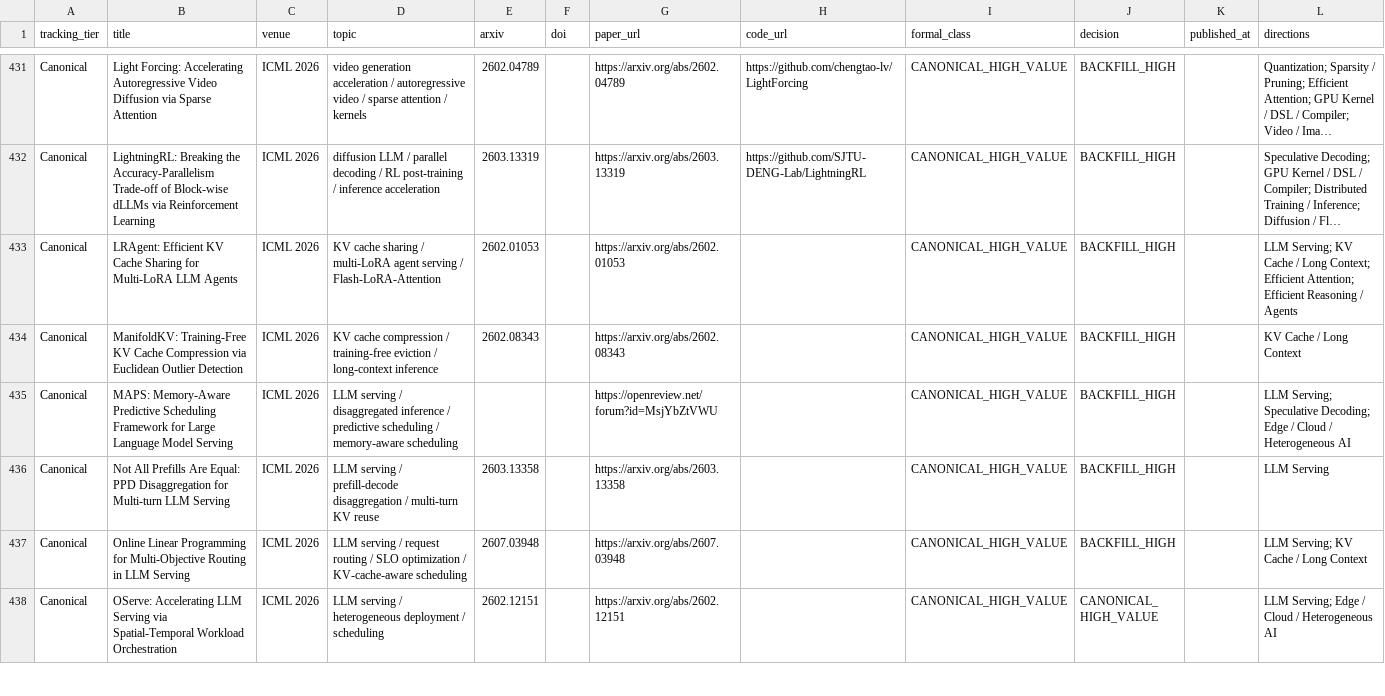
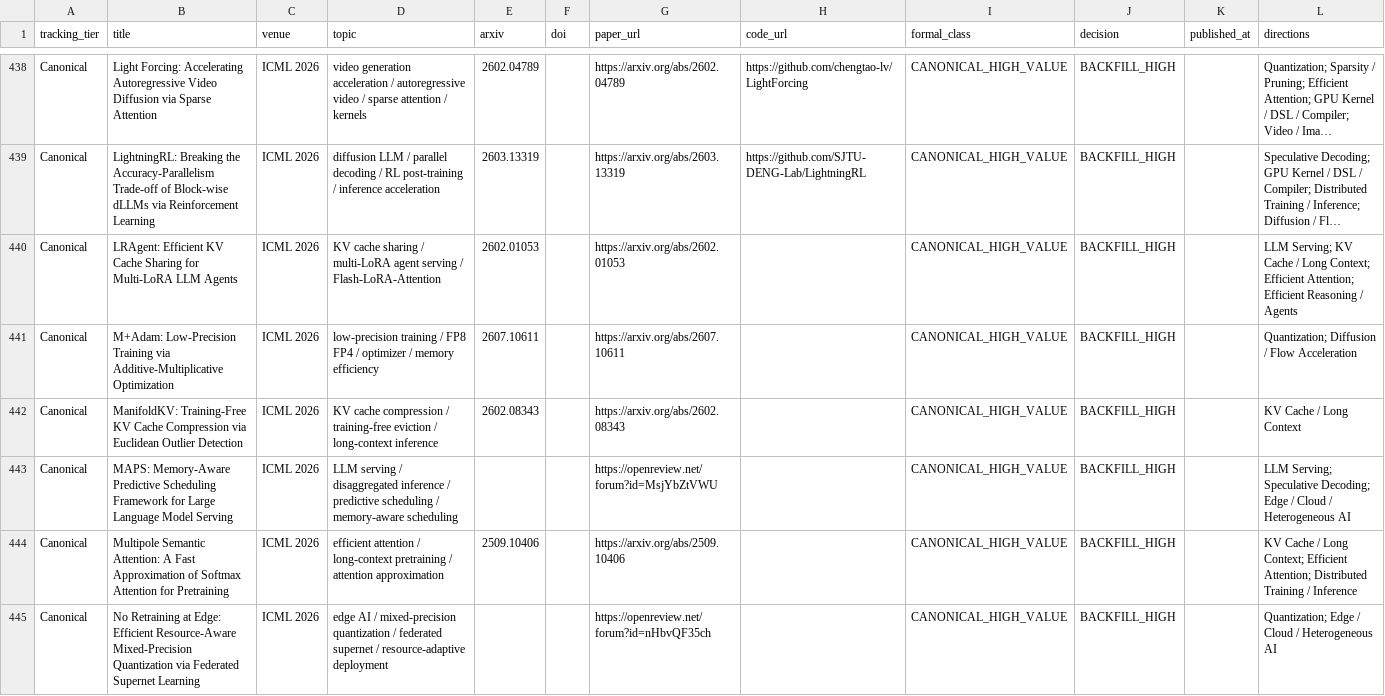
Before and after one commit to WangZhican/efficient-ml-landscape, a CSV file: data/papers.csv, drawn as a sheet; only a part is shown, gaps mark what is left out; the shorter side is filled out with more unchanged rows; long unchanged cells end in …; the diff covers the shown part only; the diff names each change by its address in the sheet, - before the commit and + after, or states it on an @@ line.

```diff
--- a/data/papers.csv
+++ b/data/papers.csv
+row 441: Canonical | M+Adam: Low-Precision Training via Additive-Multiplicative Optimization | ICML 2026 | low-precision training / FP8 FP4 / optimizer / memory efficiency | 2607.10611 |  | https://arxiv.org/abs/2607.10611 |  | CANONICAL_HIGH_VALUE | BACKFILL_HIGH |  | Quantization; Diffusion / Flow Acceleration
+row 444: Canonical | Multipole Semantic Attention: A Fast Approximation of Softmax Attention for Pretraining | ICML 2026 | efficient attention / long-context pretraining / attention approximation | 2509.10406 |  | https://arxiv.org/abs/2509.10406 |  | CANONICAL_HIGH_VALUE | BACKFILL_HIGH |  | KV Cache / Long Context; Efficient Attention; Distributed Training / Inference
+row 445: Canonical | No Retraining at Edge: Efficient Resource-Aware Mixed-Precision Quantization via Federated Supernet Learning | ICML 2026 | edge AI / mixed-precision quantization / federated supernet / resource-adaptive deployment |  |  | https://openreview.net/forum?id=nHbvQF35ch |  | CANONICAL_HIGH_VALUE | BACKFILL_HIGH |  | Quantization; Edge / Cloud / Heterogeneous AI
```
Also changed, not shown: 15 added rows elsewhere in this file, data/classical.csv, data/latest_30d.csv, 24 other files.
